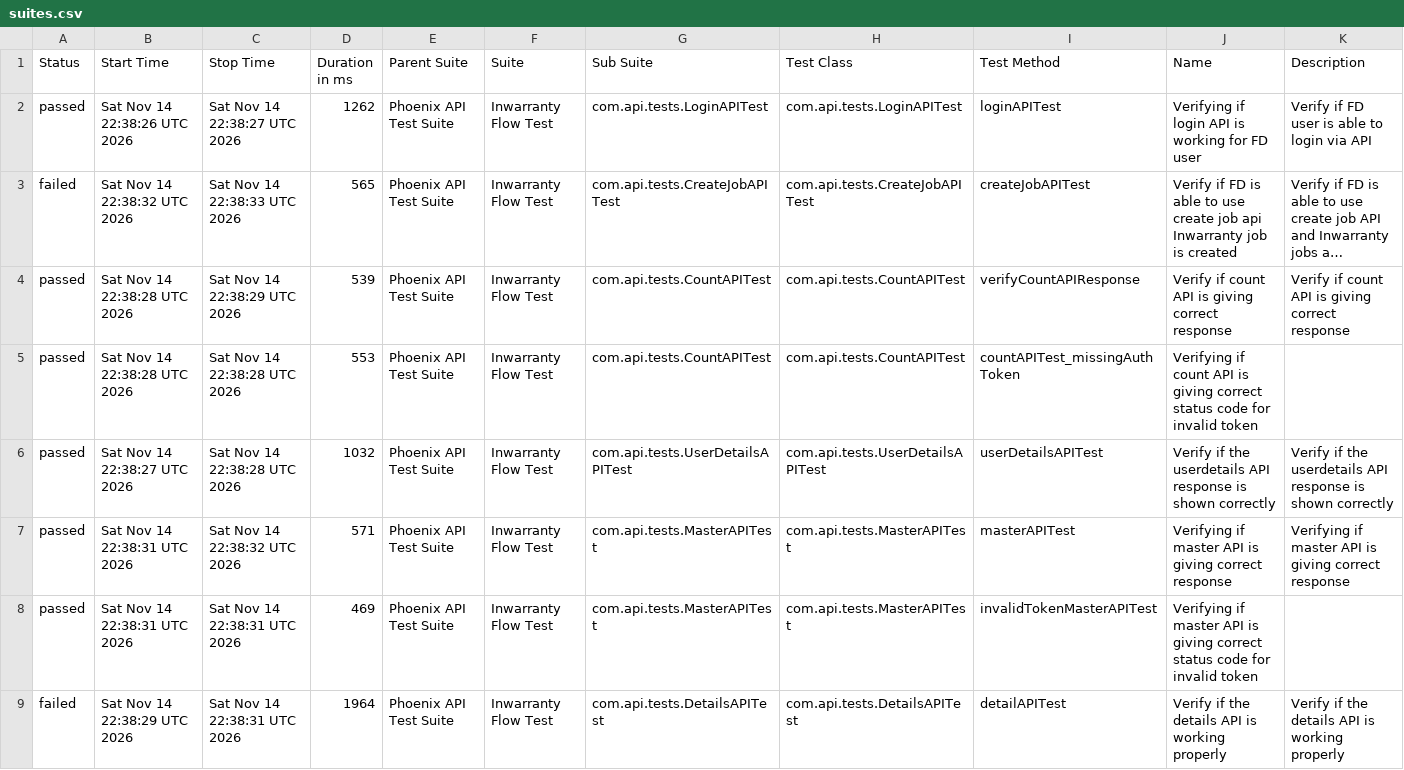
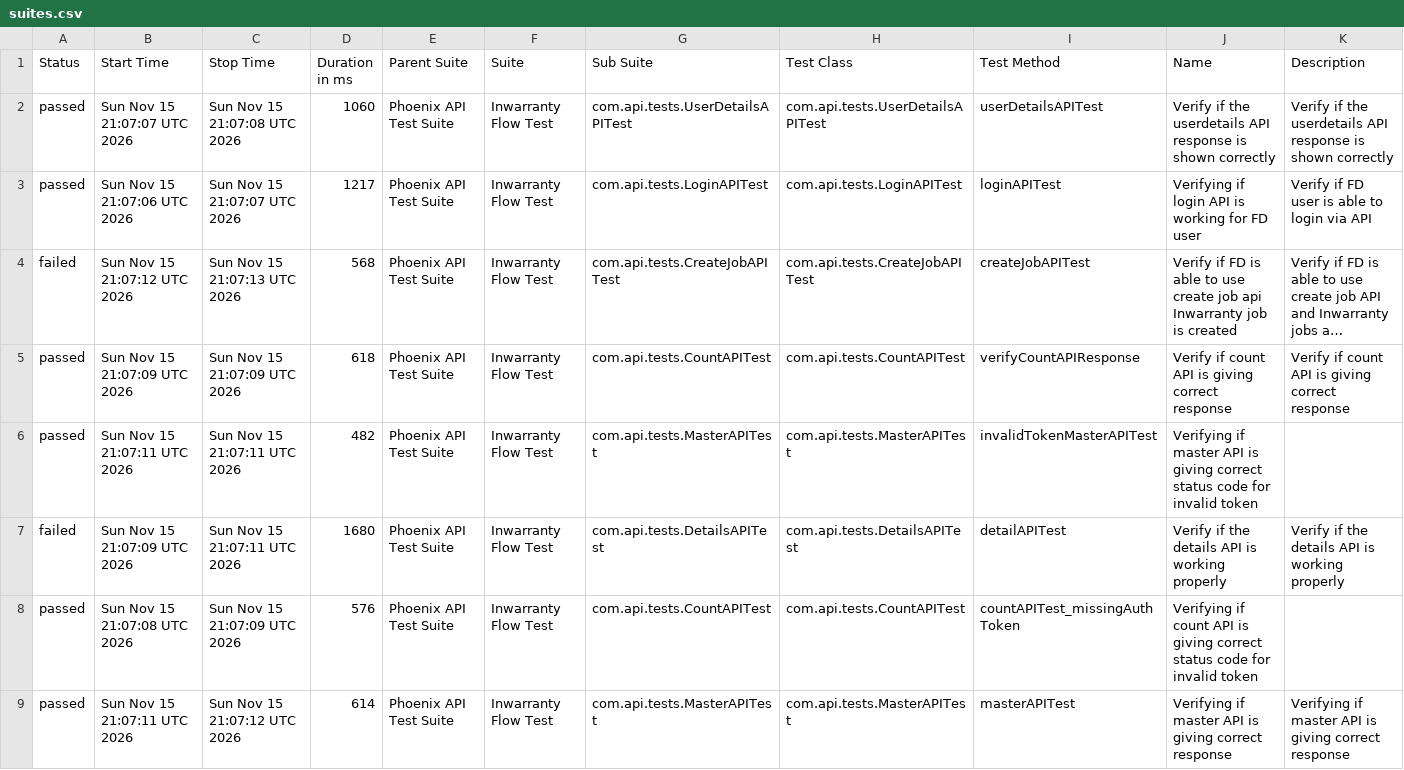
Before and after one commit to Zulminan/PhoenixTestAutomationFramework, a CSV file: data/suites.csv, drawn as a sheet; long unchanged cells end in …; removed rows and columns are numbered as before the commit, all else as after; the diff names each change by its address in the sheet, - before the commit and + after, or states it on an @@ line.

```diff
--- a/data/suites.csv
+++ b/data/suites.csv
+row 2: passed | Sun Nov 15 21:07:07 UTC 2026 | Sun Nov 15 21:07:08 UTC 2026 | 1060 | Phoenix API Test Suite | Inwarranty Flow Test | com.api.tests.UserDetailsAPITest | com.api.tests.UserDetailsAPITest | userDetailsAPITest | Verify if the userdetails API response is shown correctly | Verify if the userdetails API response is shown correctly
-B3 (Start Time): Sat Nov 14 22:38:26 UTC 2026
+B3 (Start Time): Sun Nov 15 21:07:06 UTC 2026
-C3 (Stop Time): Sat Nov 14 22:38:27 UTC 2026
+C3 (Stop Time): Sun Nov 15 21:07:07 UTC 2026
-D3 (Duration in ms): 1262
+D3 (Duration in ms): 1217
-B4 (Start Time): Sat Nov 14 22:38:32 UTC 2026
+B4 (Start Time): Sun Nov 15 21:07:12 UTC 2026
-C4 (Stop Time): Sat Nov 14 22:38:33 UTC 2026
+C4 (Stop Time): Sun Nov 15 21:07:13 UTC 2026
-D4 (Duration in ms): 565
+D4 (Duration in ms): 568
-B5 (Start Time): Sat Nov 14 22:38:28 UTC 2026
+B5 (Start Time): Sun Nov 15 21:07:09 UTC 2026
-C5 (Stop Time): Sat Nov 14 22:38:29 UTC 2026
+C5 (Stop Time): Sun Nov 15 21:07:09 UTC 2026
-D5 (Duration in ms): 539
+D5 (Duration in ms): 618
-row 5: passed | Sat Nov 14 22:38:28 UTC 2026 | Sat Nov 14 22:38:28 UTC 2026 | 553 | Phoenix API Test Suite | Inwarranty Flow Test | com.api.tests.CountAPITest | com.api.tests.CountAPITest | countAPITest_missingAuthToken | Verifying if count API is giving correct status code for invalid token
-row 6: passed | Sat Nov 14 22:38:27 UTC 2026 | Sat Nov 14 22:38:28 UTC 2026 | 1032 | Phoenix API Test Suite | Inwarranty Flow Test | com.api.tests.UserDetailsAPITest | com.api.tests.UserDetailsAPITest | userDetailsAPITest | Verify if the userdetails API response is shown correctly | Verify if the userdetails API response is shown correctly
-row 7: passed | Sat Nov 14 22:38:31 UTC 2026 | Sat Nov 14 22:38:32 UTC 2026 | 571 | Phoenix API Test Suite | Inwarranty Flow Test | com.api.tests.MasterAPITest | com.api.tests.MasterAPITest | masterAPITest | Verifying if master API is giving correct response | Verifying if master API is giving correct response
-B6 (Start Time): Sat Nov 14 22:38:31 UTC 2026
+B6 (Start Time): Sun Nov 15 21:07:11 UTC 2026
-C6:C7 (Stop Time): Sat Nov 14 22:38:31 UTC 2026
+C6:C7 (Stop Time): Sun Nov 15 21:07:11 UTC 2026
-D6 (Duration in ms): 469
+D6 (Duration in ms): 482
-B7 (Start Time): Sat Nov 14 22:38:29 UTC 2026
+B7 (Start Time): Sun Nov 15 21:07:09 UTC 2026
-D7 (Duration in ms): 1964
+D7 (Duration in ms): 1680
+row 8: passed | Sun Nov 15 21:07:08 UTC 2026 | Sun Nov 15 21:07:09 UTC 2026 | 576 | Phoenix API Test Suite | Inwarranty Flow Test | com.api.tests.CountAPITest | com.api.tests.CountAPITest | countAPITest_missingAuthToken | Verifying if count API is giving correct status code for invalid token
+row 9: passed | Sun Nov 15 21:07:11 UTC 2026 | Sun Nov 15 21:07:12 UTC 2026 | 614 | Phoenix API Test Suite | Inwarranty Flow Test | com.api.tests.MasterAPITest | com.api.tests.MasterAPITest | masterAPITest | Verifying if master API is giving correct response | Verifying if master API is giving correct response
```
Also changed, not shown: data/behaviors.csv, 56 other files.
